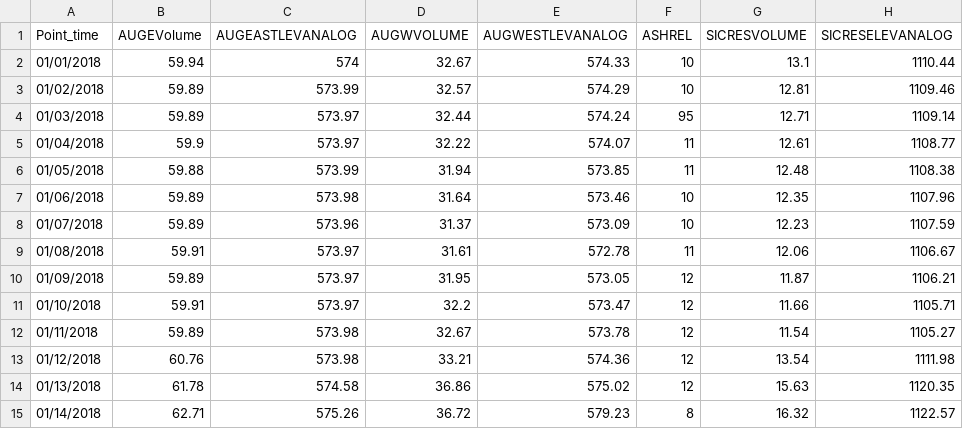
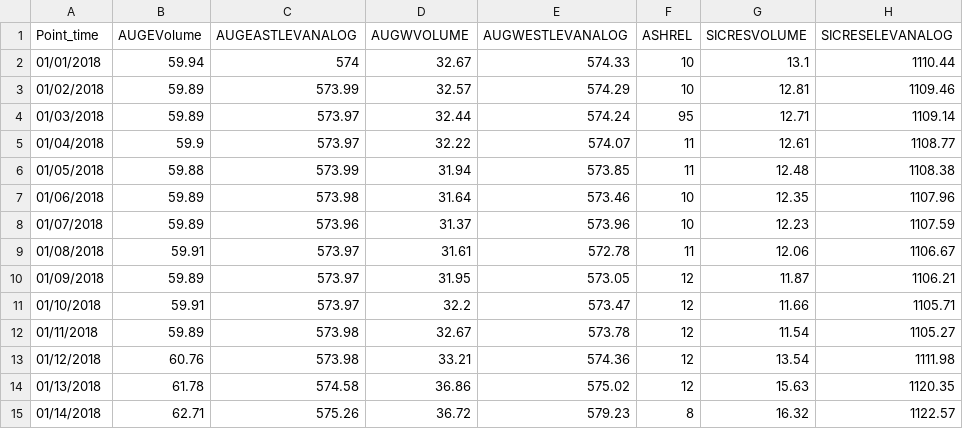
Before and after one commit to mlavi16/fall-2020-135-lab-03-mlavi16, a TSV file: Current_Reservoir_Levels.tsv, drawn as a sheet; only a part is shown; the diff names each change by its address in the sheet, - before the commit and + after, or states it on an @@ line.

```diff
--- a/Current_Reservoir_Levels.tsv
+++ b/Current_Reservoir_Levels.tsv
-E8 (AUGWESTLEVANALOG): 573.09
+E8 (AUGWESTLEVANALOG): 573.96
```
Also changed, not shown: 7 other files.
